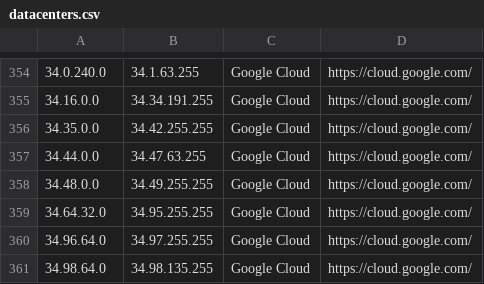
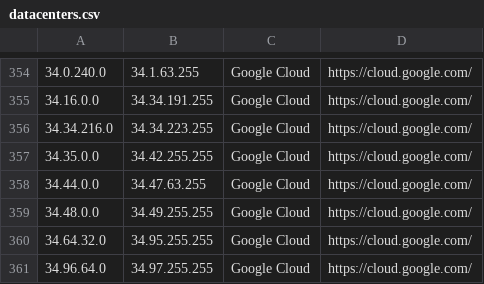
Before and after one commit to growlfm/ipcat, a CSV file: datacenters.csv, drawn as a sheet; only a part is shown, gaps mark what is left out; the shorter side is filled out with more unchanged rows.

Commit message:
Update IP list

```diff
--- a/datacenters.csv
+++ b/datacenters.csv
@@ -355,2 +355,3 @@
 34.16.0.0,34.34.191.255,Google Cloud,https://cloud.google.com/
+34.34.216.0,34.34.223.255,Google Cloud,https://cloud.google.com/
 34.35.0.0,34.42.255.255,Google Cloud,https://cloud.google.com/
```
Also changed, not shown: datacenters-stats.csv.
